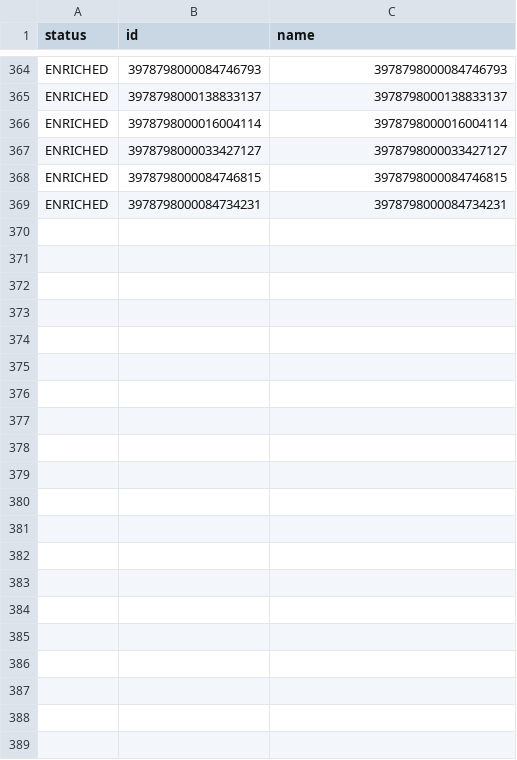
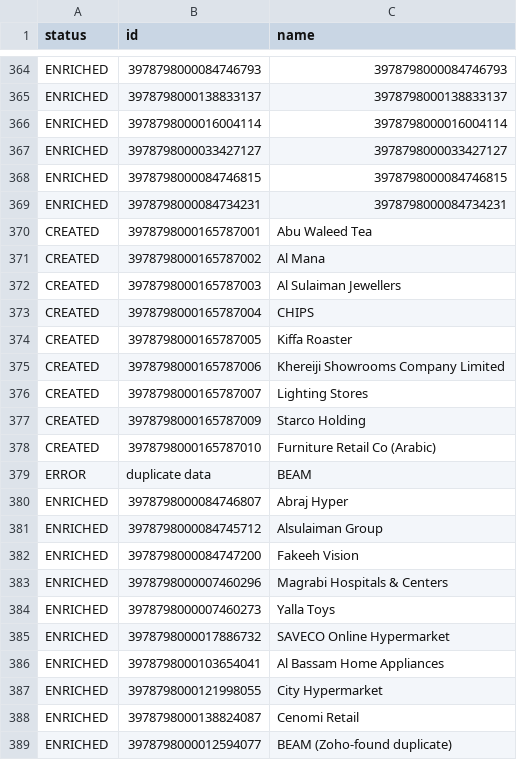
Before and after one commit to salil-dengage/lead-gen, a TSV file: data/gulf-retail-icp/zoho_write_log.tsv, drawn as a sheet; only a part is shown, gaps mark what is left out.

```diff
--- a/data/gulf-retail-icp/zoho_write_log.tsv
+++ b/data/gulf-retail-icp/zoho_write_log.tsv
@@ -369 +369,21 @@ ENRICHED	3978798000084746815	3978798000084746815
 ENRICHED	3978798000084734231	3978798000084734231
+CREATED	3978798000165787001	Abu Waleed Tea
+CREATED	3978798000165787002	Al Mana
+CREATED	3978798000165787003	Al Sulaiman Jewellers
+CREATED	3978798000165787004	CHIPS
+CREATED	3978798000165787005	Kiffa Roaster
+CREATED	3978798000165787006	Khereiji Showrooms Company Limited
+CREATED	3978798000165787007	Lighting Stores
+CREATED	3978798000165787009	Starco Holding
+CREATED	3978798000165787010	Furniture Retail Co (Arabic)
+ERROR	duplicate data	BEAM
+ENRICHED	3978798000084746807	Abraj Hyper
+ENRICHED	3978798000084745712	Alsulaiman Group
+ENRICHED	3978798000084747200	Fakeeh Vision
+ENRICHED	3978798000007460296	Magrabi Hospitals & Centers
+ENRICHED	3978798000007460273	Yalla Toys
+ENRICHED	3978798000017886732	SAVECO Online Hypermarket
+ENRICHED	3978798000103654041	Al Bassam Home Appliances
+ENRICHED	3978798000121998055	City Hypermarket
+ENRICHED	3978798000138824087	Cenomi Retail
+ENRICHED	3978798000012594077	BEAM (Zoho-found duplicate)
```
Also changed, not shown: 12 other files.
